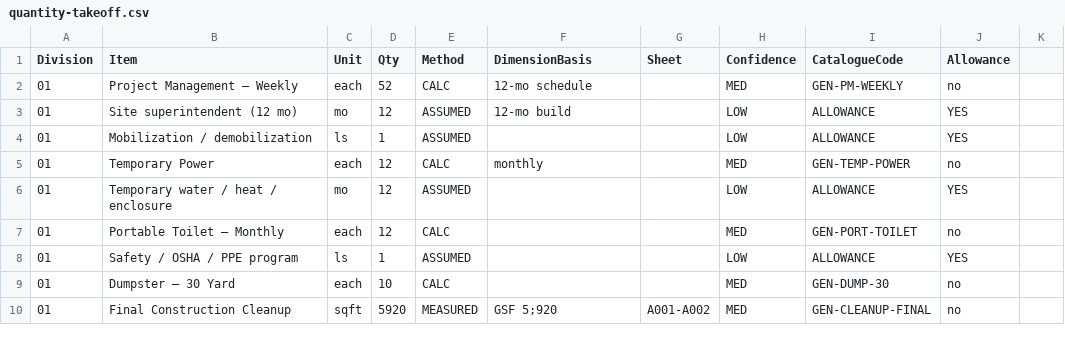
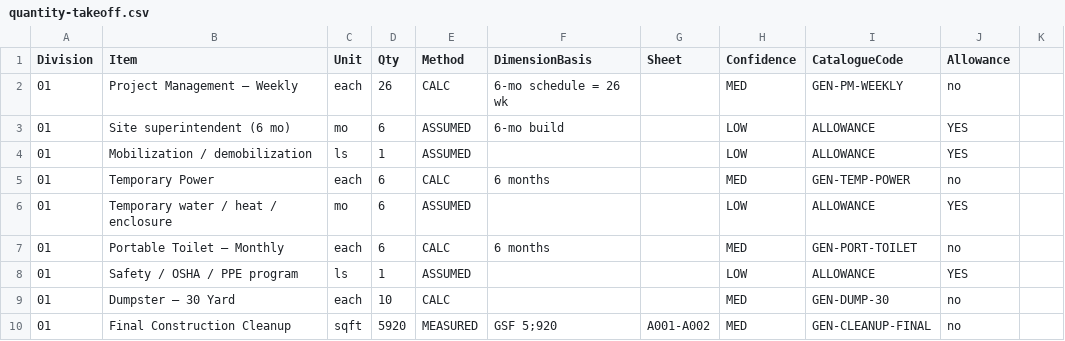
Before and after one commit to UseniSajor/kealee-platform-v10, a CSV file: docs/estimates/5213-call-place-se/output/quantity-takeoff.csv, drawn as a sheet; only a part is shown.

```diff
--- a/docs/estimates/5213-call-place-se/output/quantity-takeoff.csv
+++ b/docs/estimates/5213-call-place-se/output/quantity-takeoff.csv
@@ -1,8 +1,8 @@
 "Division","Item","Unit","Qty","Method","DimensionBasis","Sheet","Confidence","CatalogueCode","Allowance"
-"01","Project Management – Weekly","each","52","CALC","12-mo schedule","","MED","GEN-PM-WEEKLY","no"
-"01","Site superintendent (12 mo)","mo","12","ASSUMED","12-mo build","","LOW","ALLOWANCE","YES"
+"01","Project Management – Weekly","each","26","CALC","6-mo schedule = 26 wk","","MED","GEN-PM-WEEKLY","no"
+"01","Site superintendent (6 mo)","mo","6","ASSUMED","6-mo build","","LOW","ALLOWANCE","YES"
 "01","Mobilization / demobilization","ls","1","ASSUMED","","","LOW","ALLOWANCE","YES"
-"01","Temporary Power","each","12","CALC","monthly","","MED","GEN-TEMP-POWER","no"
-"01","Temporary water / heat / enclosure","mo","12","ASSUMED","","","LOW","ALLOWANCE","YES"
-"01","Portable Toilet – Monthly","each","12","CALC","","","MED","GEN-PORT-TOILET","no"
+"01","Temporary Power","each","6","CALC","6 months","","MED","GEN-TEMP-POWER","no"
+"01","Temporary water / heat / enclosure","mo","6","ASSUMED","","","LOW","ALLOWANCE","YES"
+"01","Portable Toilet – Monthly","each","6","CALC","6 months","","MED","GEN-PORT-TOILET","no"
 "01","Safety / OSHA / PPE program","ls","1","ASSUMED","","","LOW","ALLOWANCE","YES"
```
Also changed, not shown: docs/estimates/5213-call-place-se/output/division-summary.csv, docs/estimates/5213-call-place-se/output/estimate-lineitems-scenarioA.csv, 8 other files.
